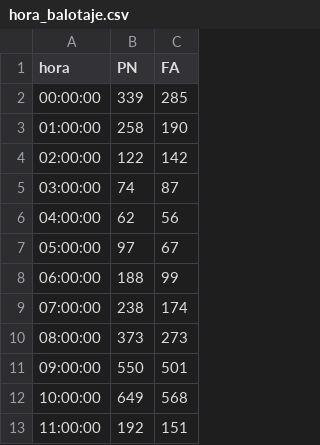
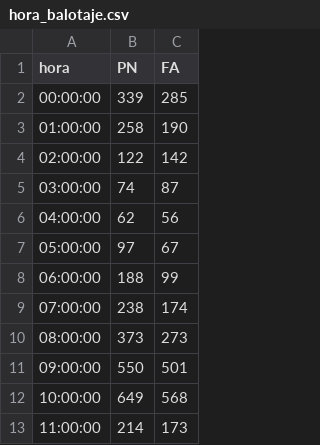
Before and after one commit to verdierdiego/analisis-sentimientos, a CSV file: balotaje/Actualizacion_Graficos/hora_balotaje.csv, drawn as a sheet.

```diff
--- a/balotaje/Actualizacion_Graficos/hora_balotaje.csv
+++ b/balotaje/Actualizacion_Graficos/hora_balotaje.csv
@@ -12,2 +12,2 @@ hora,PN,FA
 10:00:00,649,568
-11:00:00,192,151
+11:00:00,214,173
```
Also changed, not shown: balotaje/Actualizacion_Graficos/hashtags_balotaje.csv, balotaje/Actualizacion_Graficos/menciones_balotaje.csv, 7 other files.
